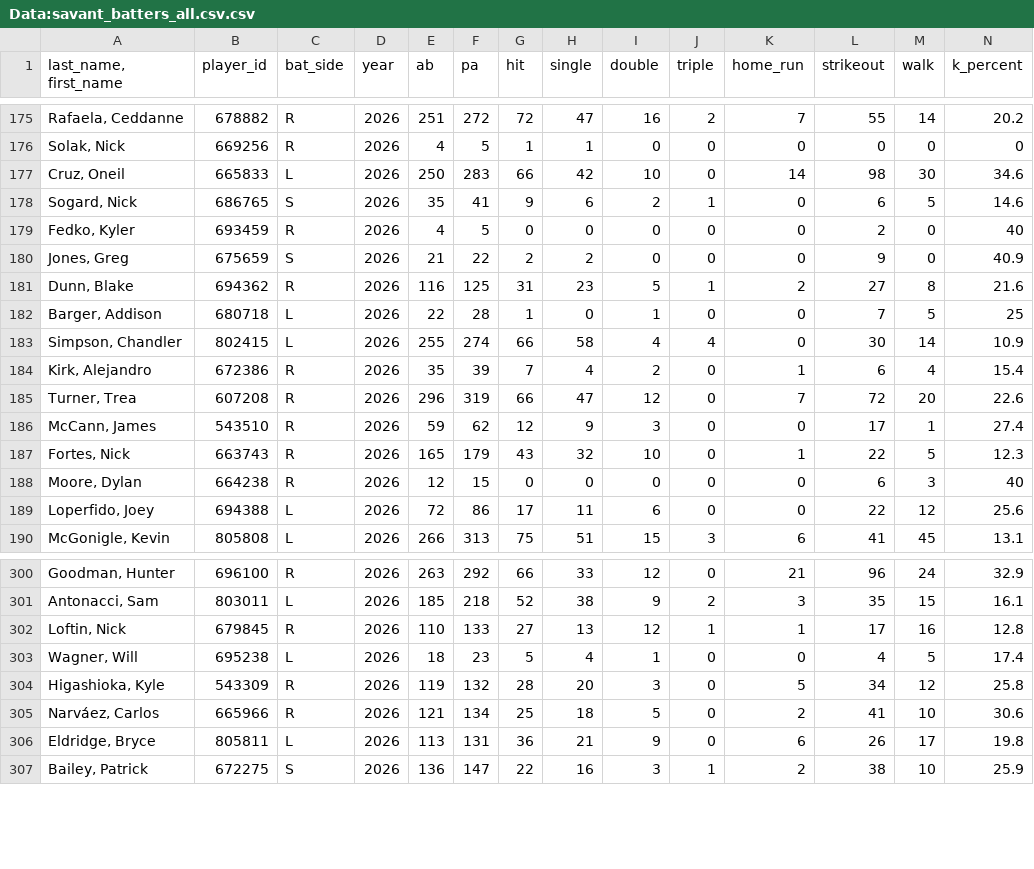
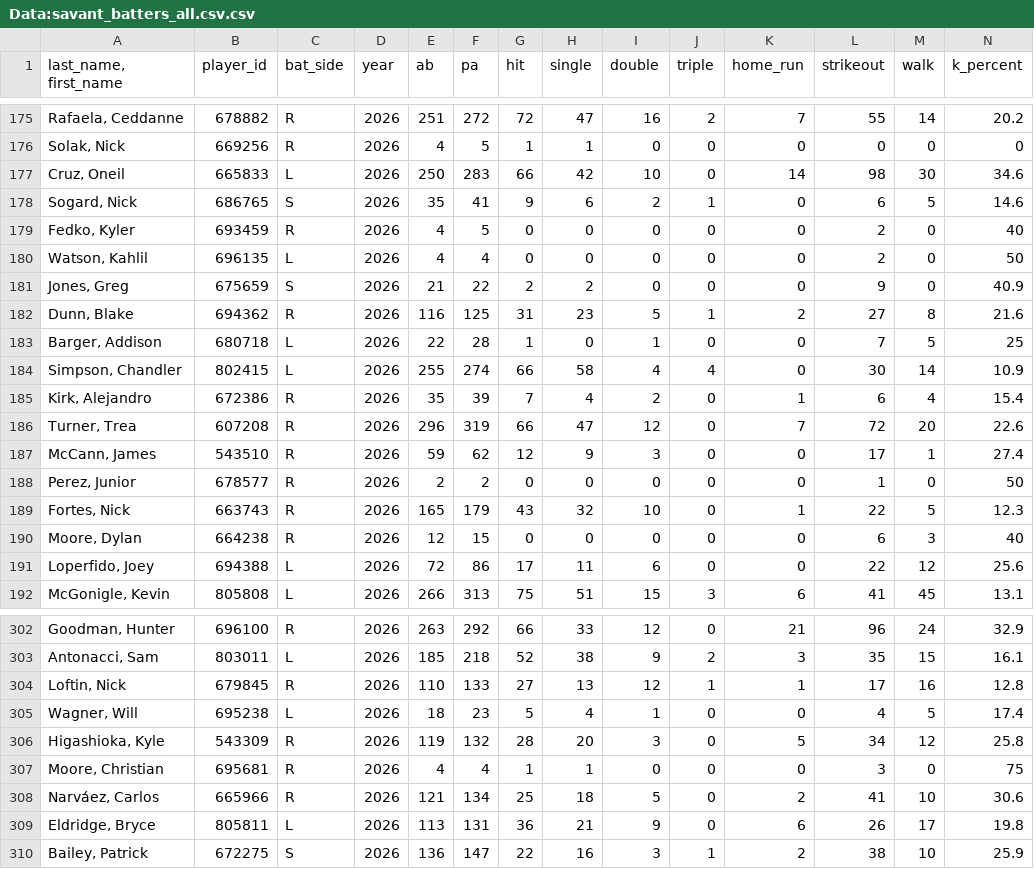
Before and after one commit to Mrbets850/mlb-data-app, a CSV file: Data:savant_batters_all.csv.csv, drawn as a sheet; only a part is shown, gaps mark what is left out; rows hold the shown columns only; the diff names each change by its address in the sheet, - before the commit and + after, or states it on an @@ line.

Commit message:
Auto-refresh Savant data 2026-06-19 17:22Z

```diff
--- a/Data:savant_batters_all.csv.csv
+++ b/Data:savant_batters_all.csv.csv
+row 180: Watson, Kahlil | 696135 | L | 2026 | 4 | 4 | 0 | 0 | 0 | 0 | 0 | 2 | 0 | 50
+row 188: Perez, Junior | 678577 | R | 2026 | 2 | 2 | 0 | 0 | 0 | 0 | 0 | 1 | 0 | 50
+row 307: Moore, Christian | 695681 | R | 2026 | 4 | 4 | 1 | 1 | 0 | 0 | 0 | 3 | 0 | 75
```
Also changed, not shown: Data:savant_pitcher_stats.csv, Data:savant_pitchers.csv.csv.
